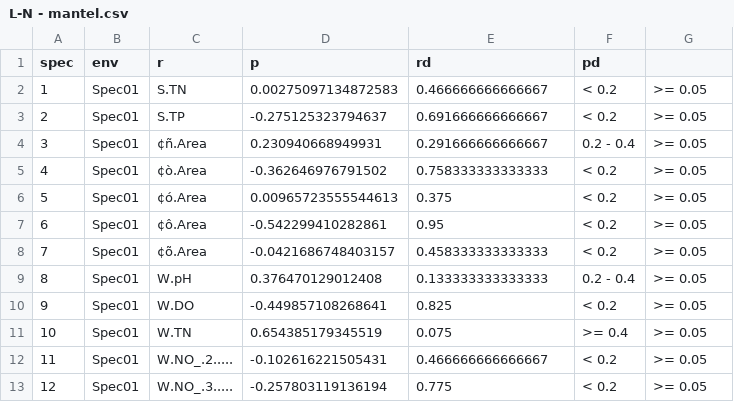
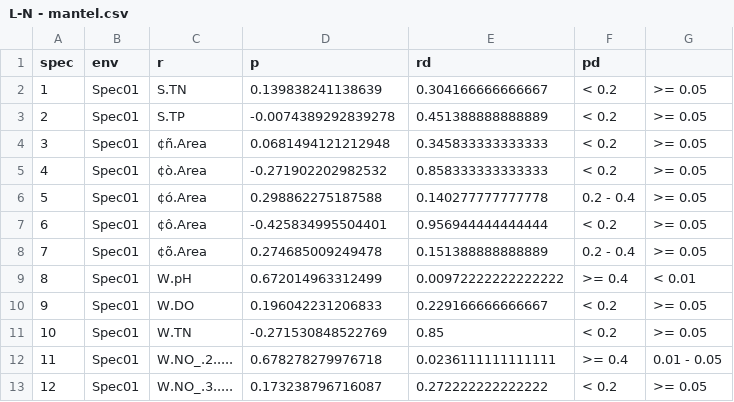
Before and after one commit to Man-Yacan/Thesis-For-Master, a CSV file: export/Mantel Test/Journal/diff_River/L-N - mantel.csv, drawn as a sheet; only a part is shown; the diff covers the shown part only.

```diff
--- a/export/Mantel Test/Journal/diff_River/L-N - mantel.csv
+++ b/export/Mantel Test/Journal/diff_River/L-N - mantel.csv
@@ -1,13 +1,13 @@
 "spec","env","r","p","rd","pd"
-"1","Spec01","S.TN",0.00275097134872583,0.466666666666667,"< 0.2",">= 0.05"
-"2","Spec01","S.TP",-0.275125323794637,0.691666666666667,"< 0.2",">= 0.05"
-"3","Spec01","¢ñ.Area",0.230940668949931,0.291666666666667,"0.2 - 0.4",">= 0.05"
-"4","Spec01","¢ò.Area",-0.362646976791502,0.758333333333333,"< 0.2",">= 0.05"
-"5","Spec01","¢ó.Area",0.00965723555544613,0.375,"< 0.2",">= 0.05"
-"6","Spec01","¢ô.Area",-0.542299410282861,0.95,"< 0.2",">= 0.05"
-"7","Spec01","¢õ.Area",-0.0421686748403157,0.458333333333333,"< 0.2",">= 0.05"
-"8","Spec01","W.pH",0.376470129012408,0.133333333333333,"0.2 - 0.4",">= 0.05"
-"9","Spec01","W.DO",-0.449857108268641,0.825,"< 0.2",">= 0.05"
-"10","Spec01","W.TN",0.654385179345519,0.075,">= 0.4",">= 0.05"
-"11","Spec01","W.NO_.2.....",-0.102616221505431,0.466666666666667,"< 0.2",">= 0.05"
-"12","Spec01","W.NO_.3.....",-0.257803119136194,0.775,"< 0.2",">= 0.05"
+"1","Spec01","S.TN",0.139838241138639,0.304166666666667,"< 0.2",">= 0.05"
+"2","Spec01","S.TP",-0.0074389292839278,0.451388888888889,"< 0.2",">= 0.05"
+"3","Spec01","¢ñ.Area",0.0681494121212948,0.345833333333333,"< 0.2",">= 0.05"
+"4","Spec01","¢ò.Area",-0.271902202982532,0.858333333333333,"< 0.2",">= 0.05"
+"5","Spec01","¢ó.Area",0.298862275187588,0.140277777777778,"0.2 - 0.4",">= 0.05"
+"6","Spec01","¢ô.Area",-0.425834995504401,0.956944444444444,"< 0.2",">= 0.05"
+"7","Spec01","¢õ.Area",0.274685009249478,0.151388888888889,"0.2 - 0.4",">= 0.05"
+"8","Spec01","W.pH",0.672014963312499,0.00972222222222222,">= 0.4","< 0.01"
+"9","Spec01","W.DO",0.196042231206833,0.229166666666667,"< 0.2",">= 0.05"
+"10","Spec01","W.TN",-0.271530848522769,0.85,"< 0.2",">= 0.05"
+"11","Spec01","W.NO_.2.....",0.678278279976718,0.0236111111111111,">= 0.4","0.01 - 0.05"
+"12","Spec01","W.NO_.3.....",0.173238796716087,0.272222222222222,"< 0.2",">= 0.05"
```
Also changed, not shown: 130 edited cells elsewhere in this file, 27 other files.
